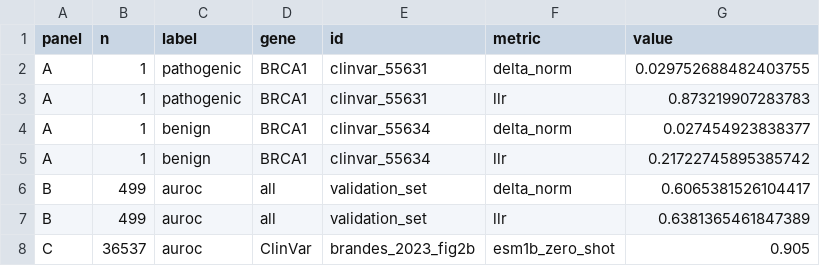
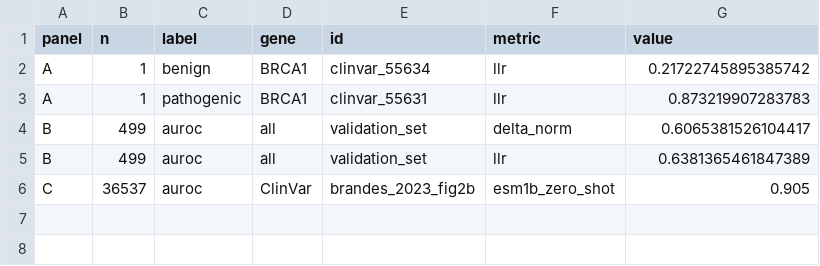
Before and after one commit to latent-reasoning-works/lrw-vep-ub2026, a CSV file: experiments/analysis/results/resolution_panels.csv, drawn as a sheet.

```diff
--- a/experiments/analysis/results/resolution_panels.csv
+++ b/experiments/analysis/results/resolution_panels.csv
@@ -1,6 +1,4 @@
 panel,n,label,gene,id,metric,value
-A,1,pathogenic,BRCA1,clinvar_55631,delta_norm,0.029752688482403755
+A,1,benign,BRCA1,clinvar_55634,llr,0.21722745895385742
 A,1,pathogenic,BRCA1,clinvar_55631,llr,0.873219907283783
-A,1,benign,BRCA1,clinvar_55634,delta_norm,0.027454923838377
-A,1,benign,BRCA1,clinvar_55634,llr,0.21722745895385742
 B,499,auroc,all,validation_set,delta_norm,0.6065381526104417
```
Also changed, not shown: 4 other files.
